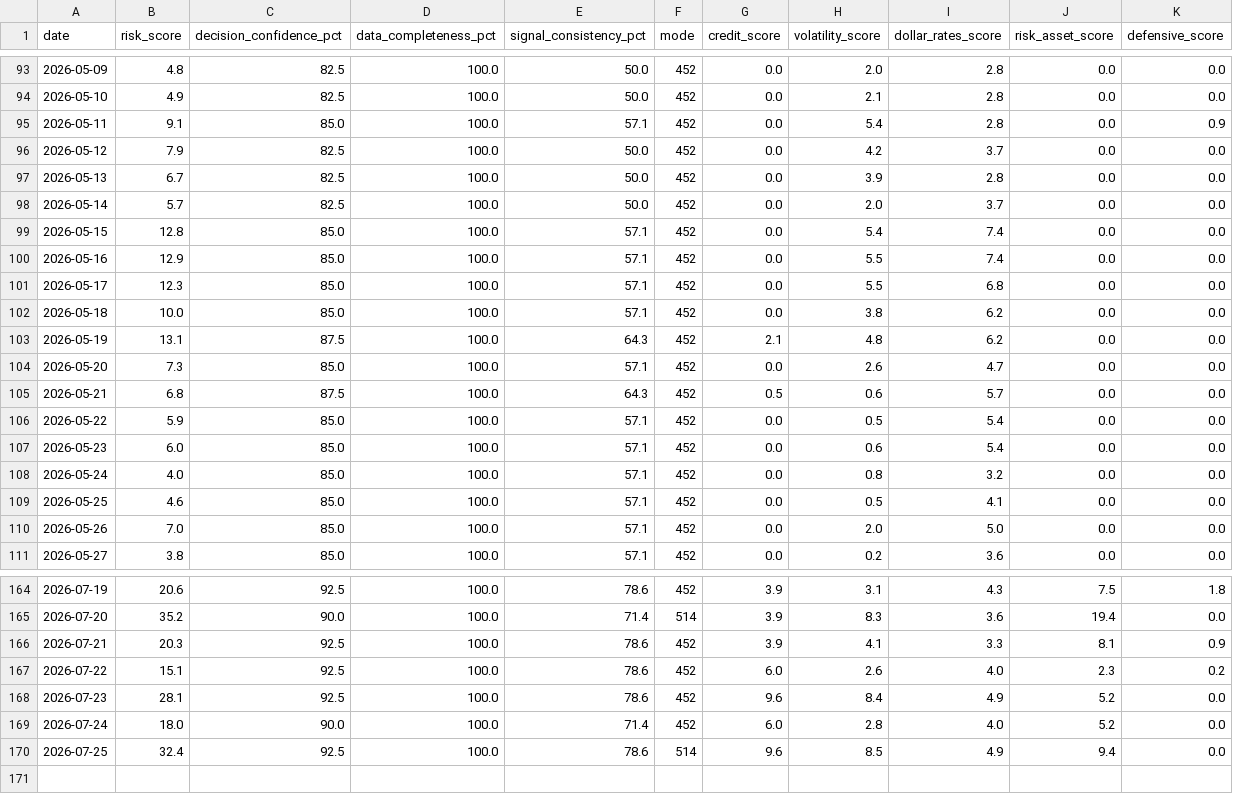
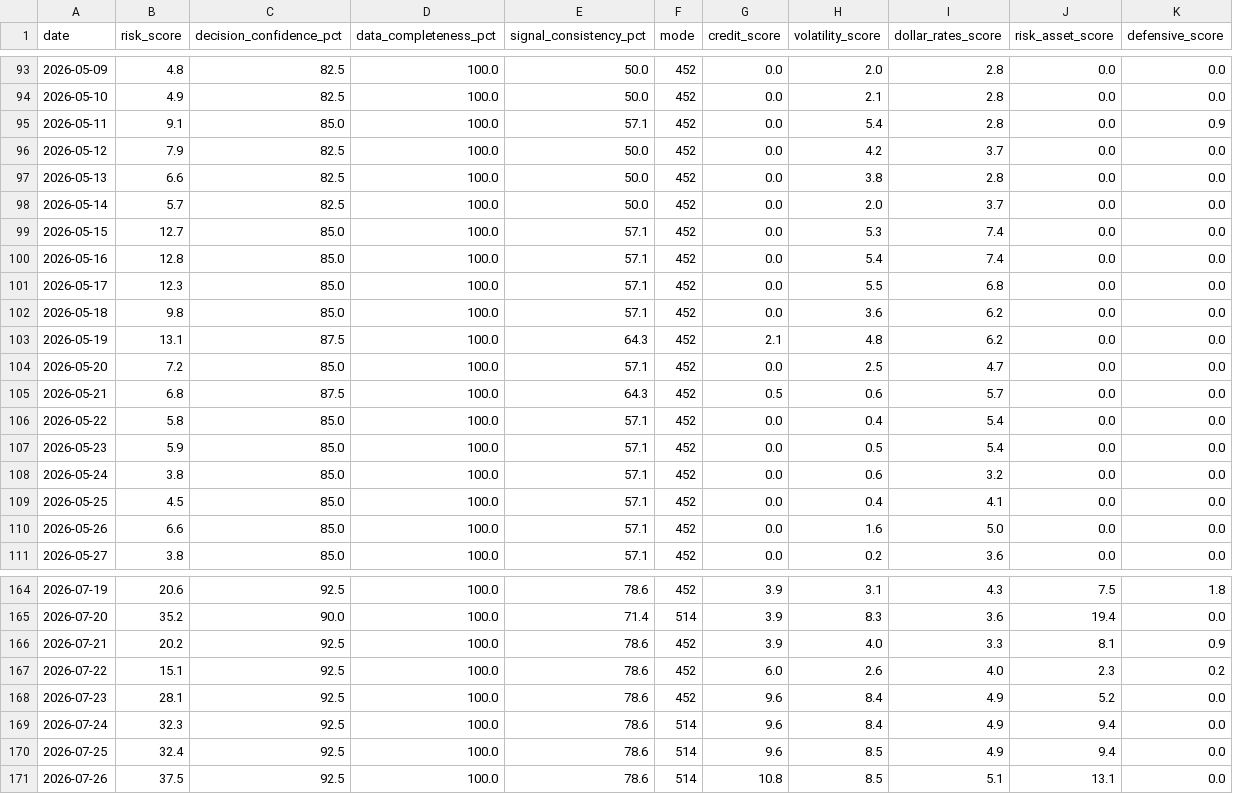
Before and after one commit to stutjeff/pios-capital-flow-engine, a CSV file: data/risk_state_history_180d.csv, drawn as a sheet; only a part is shown, gaps mark what is left out; the diff covers the shown part only.

```diff
--- a/data/risk_state_history_180d.csv
+++ b/data/risk_state_history_180d.csv
@@ -96,16 +96,16 @@ date,risk_score,decision_confidence_pct,data_completeness_pct,signal_consistency
 2026-05-12,7.9,82.5,100.0,50.0,452,0.0,4.2,3.7,0.0,0.0
-2026-05-13,6.7,82.5,100.0,50.0,452,0.0,3.9,2.8,0.0,0.0
+2026-05-13,6.6,82.5,100.0,50.0,452,0.0,3.8,2.8,0.0,0.0
 2026-05-14,5.7,82.5,100.0,50.0,452,0.0,2.0,3.7,0.0,0.0
-2026-05-15,12.8,85.0,100.0,57.1,452,0.0,5.4,7.4,0.0,0.0
-2026-05-16,12.9,85.0,100.0,57.1,452,0.0,5.5,7.4,0.0,0.0
+2026-05-15,12.7,85.0,100.0,57.1,452,0.0,5.3,7.4,0.0,0.0
+2026-05-16,12.8,85.0,100.0,57.1,452,0.0,5.4,7.4,0.0,0.0
 2026-05-17,12.3,85.0,100.0,57.1,452,0.0,5.5,6.8,0.0,0.0
-2026-05-18,10.0,85.0,100.0,57.1,452,0.0,3.8,6.2,0.0,0.0
+2026-05-18,9.8,85.0,100.0,57.1,452,0.0,3.6,6.2,0.0,0.0
 2026-05-19,13.1,87.5,100.0,64.3,452,2.1,4.8,6.2,0.0,0.0
-2026-05-20,7.3,85.0,100.0,57.1,452,0.0,2.6,4.7,0.0,0.0
+2026-05-20,7.2,85.0,100.0,57.1,452,0.0,2.5,4.7,0.0,0.0
 2026-05-21,6.8,87.5,100.0,64.3,452,0.5,0.6,5.7,0.0,0.0
-2026-05-22,5.9,85.0,100.0,57.1,452,0.0,0.5,5.4,0.0,0.0
-2026-05-23,6.0,85.0,100.0,57.1,452,0.0,0.6,5.4,0.0,0.0
-2026-05-24,4.0,85.0,100.0,57.1,452,0.0,0.8,3.2,0.0,0.0
-2026-05-25,4.6,85.0,100.0,57.1,452,0.0,0.5,4.1,0.0,0.0
-2026-05-26,7.0,85.0,100.0,57.1,452,0.0,2.0,5.0,0.0,0.0
+2026-05-22,5.8,85.0,100.0,57.1,452,0.0,0.4,5.4,0.0,0.0
+2026-05-23,5.9,85.0,100.0,57.1,452,0.0,0.5,5.4,0.0,0.0
+2026-05-24,3.8,85.0,100.0,57.1,452,0.0,0.6,3.2,0.0,0.0
+2026-05-25,4.5,85.0,100.0,57.1,452,0.0,0.4,4.1,0.0,0.0
+2026-05-26,6.6,85.0,100.0,57.1,452,0.0,1.6,5.0,0.0,0.0
 2026-05-27,3.8,85.0,100.0,57.1,452,0.0,0.2,3.6,0.0,0.0
@@ -165,6 +165,7 @@ date,risk_score,decision_confidence_pct,data_completeness_pct,signal_consistency
 2026-07-20,35.2,90.0,100.0,71.4,514,3.9,8.3,3.6,19.4,0.0
-2026-07-21,20.3,92.5,100.0,78.6,452,3.9,4.1,3.3,8.1,0.9
+2026-07-21,20.2,92.5,100.0,78.6,452,3.9,4.0,3.3,8.1,0.9
 2026-07-22,15.1,92.5,100.0,78.6,452,6.0,2.6,4.0,2.3,0.2
 2026-07-23,28.1,92.5,100.0,78.6,452,9.6,8.4,4.9,5.2,0.0
-2026-07-24,18.0,90.0,100.0,71.4,452,6.0,2.8,4.0,5.2,0.0
+2026-07-24,32.3,92.5,100.0,78.6,514,9.6,8.4,4.9,9.4,0.0
 2026-07-25,32.4,92.5,100.0,78.6,514,9.6,8.5,4.9,9.4,0.0
+2026-07-26,37.5,92.5,100.0,78.6,514,10.8,8.5,5.1,13.1,0.0
```
Also changed, not shown: 71 edited cells elsewhere in this file, data/capital_flow_timeseries_180d.csv, data/factor_analysis.csv, 3 other files.
